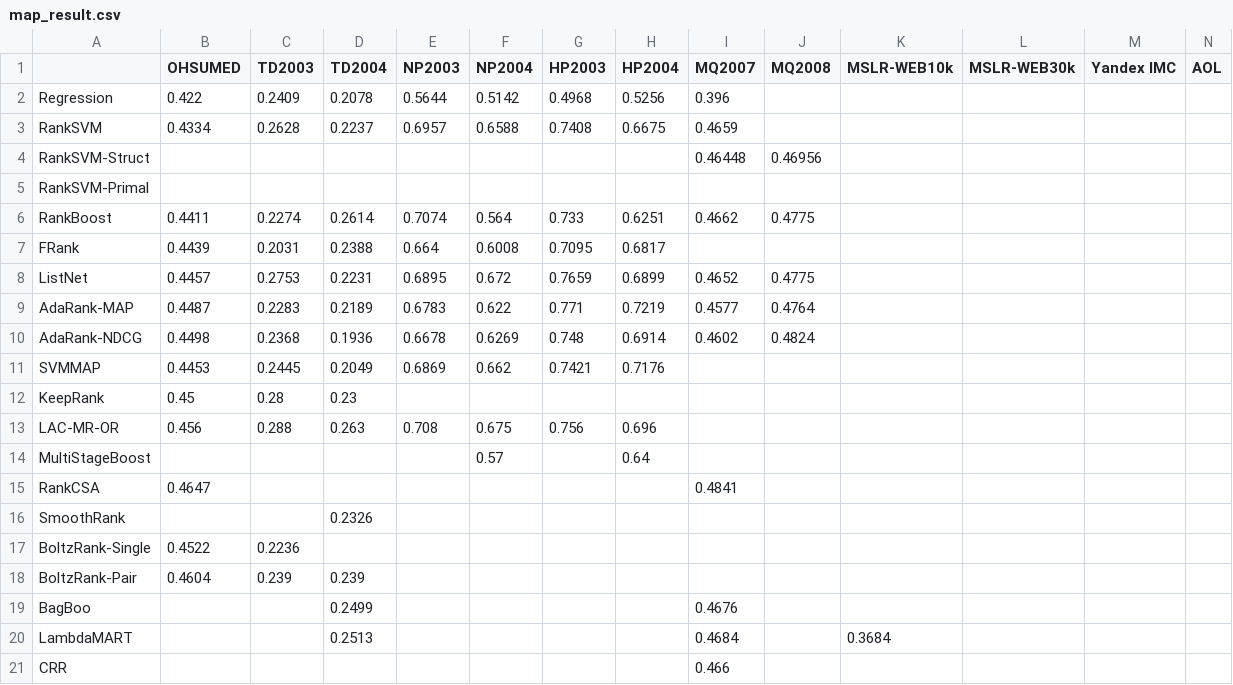
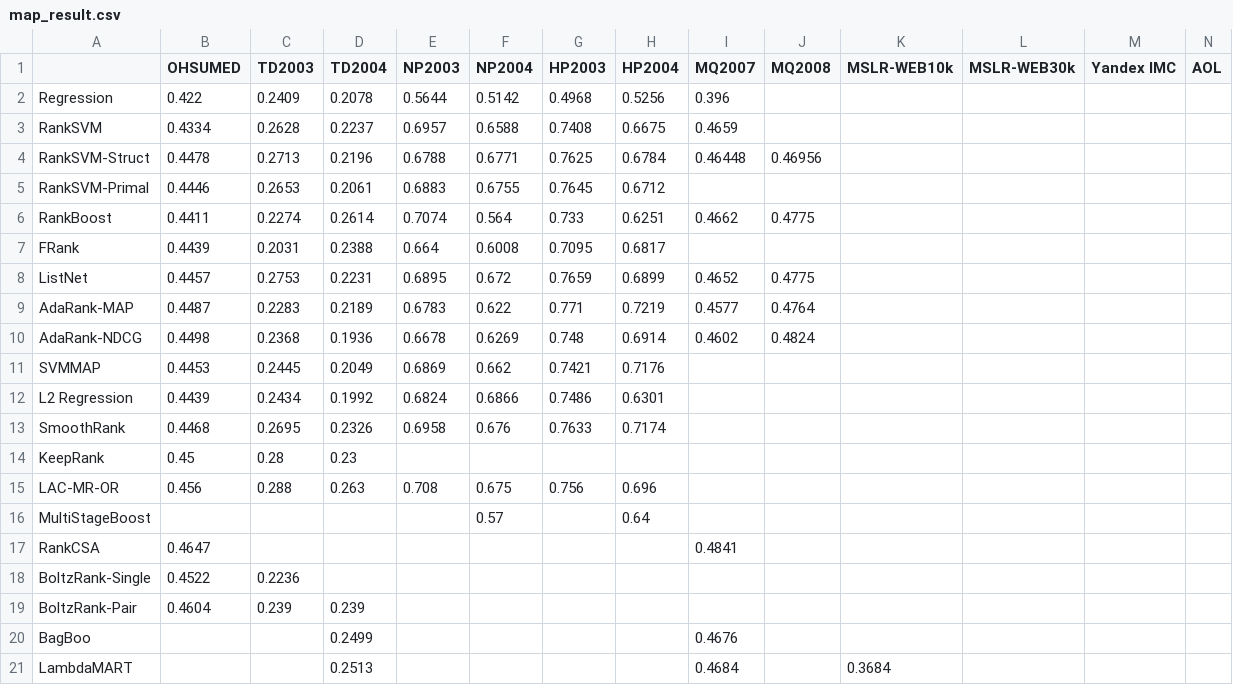
Before and after one commit to TaXxER/Afstuderen, a CSV file: method_selection/map_result.csv, drawn as a sheet; only a part is shown; the shorter side is filled out with more unchanged rows; removed rows and columns are numbered as before the commit, all else as after; rows hold the shown columns only; the diff names each change by its address in the sheet, - before the commit and + after, or states it on an @@ line.

Commit message:
LETOR 3.0 baselines voor MAP results

```diff
--- a/method_selection/map_result.csv
+++ b/method_selection/map_result.csv
-B4 (OHSUMED): (empty)
+B4 (OHSUMED): 0.4478
-C4 (TD2003): (empty)
+C4 (TD2003): 0.2713
-D4 (TD2004): (empty)
+D4 (TD2004): 0.2196
-E4 (NP2003): (empty)
+E4 (NP2003): 0.6788
-F4 (NP2004): (empty)
+F4 (NP2004): 0.6771
-G4 (HP2003): (empty)
+G4 (HP2003): 0.7625
-H4 (HP2004): (empty)
+H4 (HP2004): 0.6784
-B5 (OHSUMED): (empty)
+B5 (OHSUMED): 0.4446
-C5 (TD2003): (empty)
+C5 (TD2003): 0.2653
-D5 (TD2004): (empty)
+D5 (TD2004): 0.2061
-E5 (NP2003): (empty)
+E5 (NP2003): 0.6883
-F5 (NP2004): (empty)
+F5 (NP2004): 0.6755
-G5 (HP2003): (empty)
+G5 (HP2003): 0.7645
-H5 (HP2004): (empty)
+H5 (HP2004): 0.6712
+row 12: L2 Regression | 0.4439 | 0.2434 | 0.1992 | 0.6824 | 0.6866 | 0.7486 | 0.6301
+row 13: SmoothRank | 0.4468 | 0.2695 | 0.2326 | 0.6958 | 0.676 | 0.7633 | 0.7174
-row 16: SmoothRank |  |  | 0.2326
```
